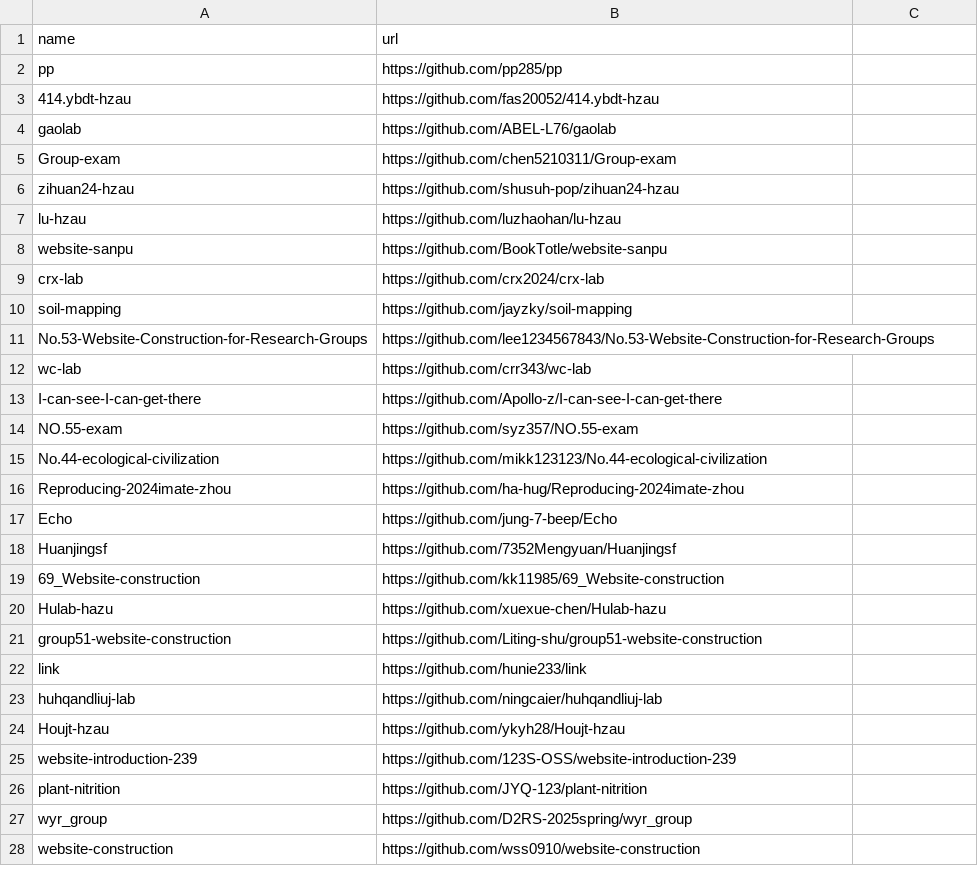
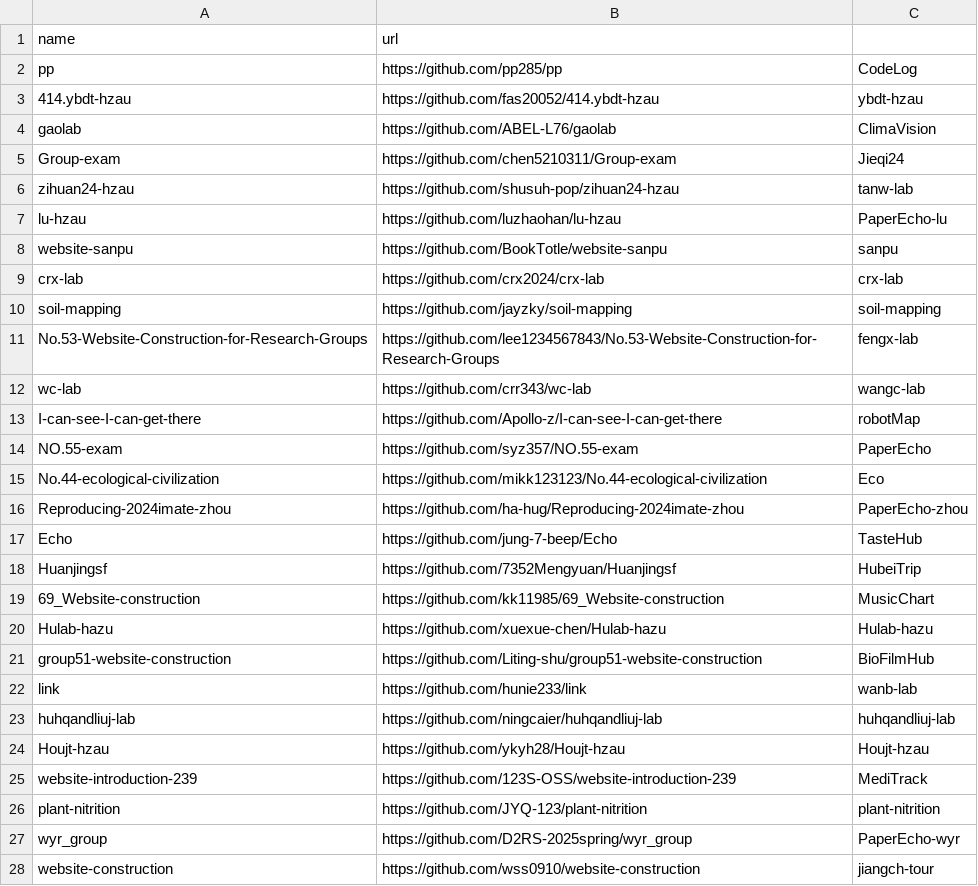
Before and after one commit to D2RS-2025spring/exam, a CSV file: submissions.csv, drawn as a sheet; only a part is shown; the diff covers the shown part only.

Commit message:
Update submissions.csv

```diff
--- a/submissions.csv
+++ b/submissions.csv
@@ -1,28 +1,28 @@
 "name","url"
-"pp","https://github.com/pp285/pp"
-"414.ybdt-hzau","https://github.com/fas20052/414.ybdt-hzau"
-"gaolab","https://github.com/ABEL-L76/gaolab"
-"Group-exam","https://github.com/chen5210311/Group-exam"
-"zihuan24-hzau","https://github.com/shusuh-pop/zihuan24-hzau"
-"lu-hzau","https://github.com/luzhaohan/lu-hzau"
-"website-sanpu","https://github.com/BookTotle/website-sanpu"
-"crx-lab","https://github.com/crx2024/crx-lab"
-"soil-mapping","https://github.com/jayzky/soil-mapping"
-"No.53-Website-Construction-for-Research-Groups","https://github.com/lee1234567843/No.53-Website-Construction-for-Research-Groups"
-"wc-lab","https://github.com/crr343/wc-lab"
-"I-can-see-I-can-get-there","https://github.com/Apollo-z/I-can-see-I-can-get-there"
-"NO.55-exam","https://github.com/syz357/NO.55-exam"
-"No.44-ecological-civilization","https://github.com/mikk123123/No.44-ecological-civilization"
-"Reproducing-2024imate-zhou","https://github.com/ha-hug/Reproducing-2024imate-zhou"
-"Echo","https://github.com/jung-7-beep/Echo"
-"Huanjingsf","https://github.com/7352Mengyuan/Huanjingsf"
-"69_Website-construction","https://github.com/kk11985/69_Website-construction"
-"Hulab-hazu","https://github.com/xuexue-chen/Hulab-hazu"
-"group51-website-construction","https://github.com/Liting-shu/group51-website-construction"
-"link","https://github.com/hunie233/link"
-"huhqandliuj-lab","https://github.com/ningcaier/huhqandliuj-lab"
-"Houjt-hzau","https://github.com/ykyh28/Houjt-hzau"
-"website-introduction-239","https://github.com/123S-OSS/website-introduction-239"
-"plant-nitrition","https://github.com/JYQ-123/plant-nitrition"
-"wyr_group","https://github.com/D2RS-2025spring/wyr_group"
-"website-construction","https://github.com/wss0910/website-construction"
+"pp","https://github.com/pp285/pp","CodeLog"
+"414.ybdt-hzau","https://github.com/fas20052/414.ybdt-hzau","ybdt-hzau"
+"gaolab","https://github.com/ABEL-L76/gaolab","ClimaVision"
+"Group-exam","https://github.com/chen5210311/Group-exam","Jieqi24"
+"zihuan24-hzau","https://github.com/shusuh-pop/zihuan24-hzau","tanw-lab"
+"lu-hzau","https://github.com/luzhaohan/lu-hzau","PaperEcho-lu"
+"website-sanpu","https://github.com/BookTotle/website-sanpu","sanpu"
+"crx-lab","https://github.com/crx2024/crx-lab","crx-lab"
+"soil-mapping","https://github.com/jayzky/soil-mapping","soil-mapping"
+"No.53-Website-Construction-for-Research-Groups","https://github.com/lee1234567843/No.53-Website-Construction-for-Research-Groups","fengx-lab"
+"wc-lab","https://github.com/crr343/wc-lab","wangc-lab"
+"I-can-see-I-can-get-there","https://github.com/Apollo-z/I-can-see-I-can-get-there","robotMap"
+"NO.55-exam","https://github.com/syz357/NO.55-exam","PaperEcho"
+"No.44-ecological-civilization","https://github.com/mikk123123/No.44-ecological-civilization","Eco"
+"Reproducing-2024imate-zhou","https://github.com/ha-hug/Reproducing-2024imate-zhou","PaperEcho-zhou"
+"Echo","https://github.com/jung-7-beep/Echo","TasteHub"
+"Huanjingsf","https://github.com/7352Mengyuan/Huanjingsf","HubeiTrip"
+"69_Website-construction","https://github.com/kk11985/69_Website-construction","MusicChart"
+"Hulab-hazu","https://github.com/xuexue-chen/Hulab-hazu","Hulab-hazu"
+"group51-website-construction","https://github.com/Liting-shu/group51-website-construction","BioFilmHub"
+"link","https://github.com/hunie233/link","wanb-lab"
+"huhqandliuj-lab","https://github.com/ningcaier/huhqandliuj-lab","huhqandliuj-lab"
+"Houjt-hzau","https://github.com/ykyh28/Houjt-hzau","Houjt-hzau"
+"website-introduction-239","https://github.com/123S-OSS/website-introduction-239","MediTrack"
+"plant-nitrition","https://github.com/JYQ-123/plant-nitrition","plant-nitrition"
+"wyr_group","https://github.com/D2RS-2025spring/wyr_group","PaperEcho-wyr"
+"website-construction","https://github.com/wss0910/website-construction","jiangch-tour"
```
Also changed, not shown: 43 edited cells elsewhere in this file.
